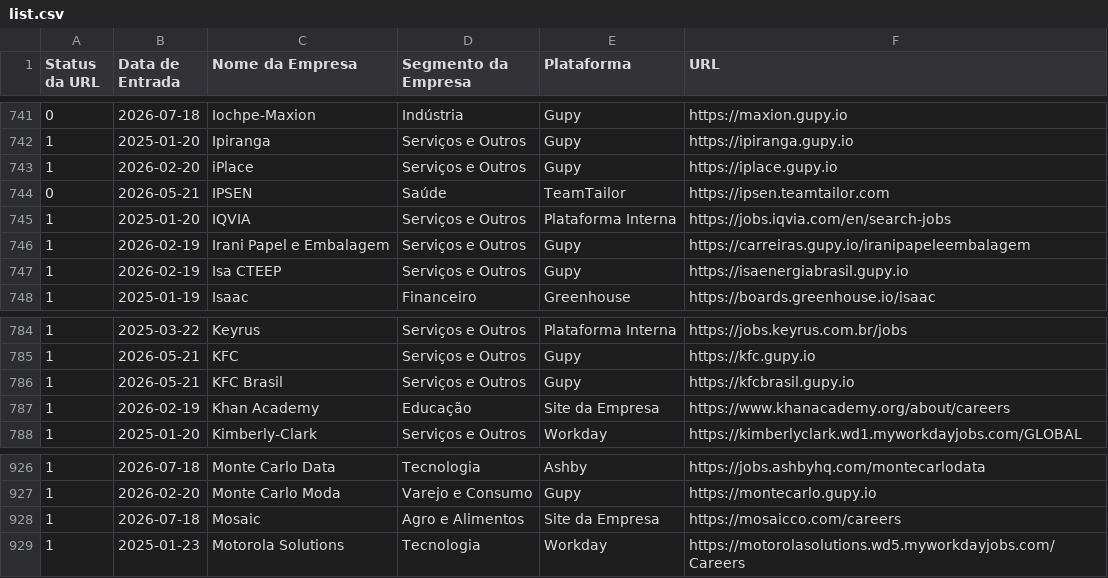
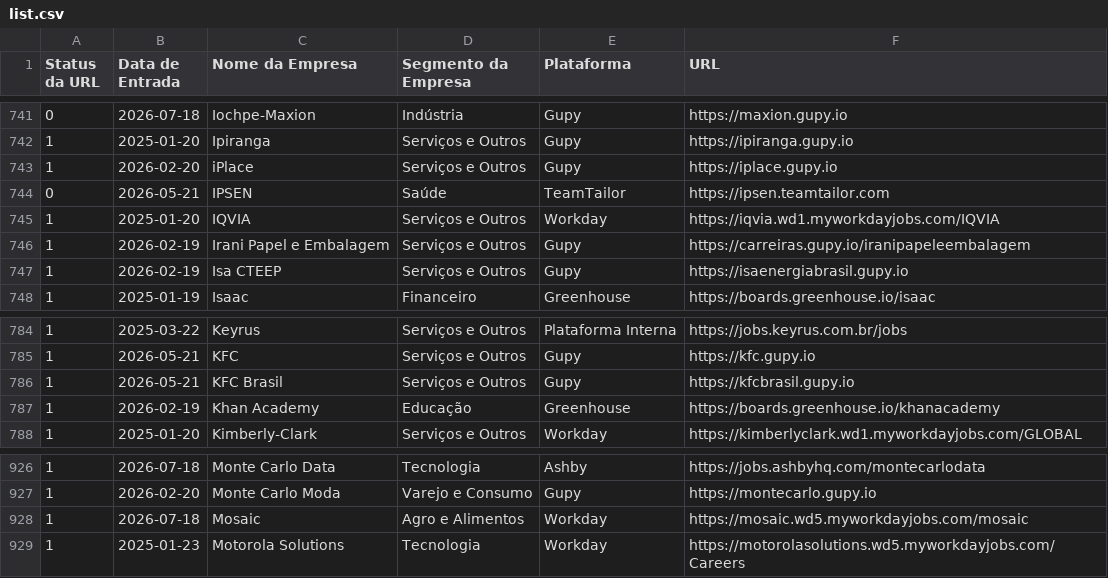
Before and after one commit to eualannascimento/list-work-with-us, a CSV file: src/data/input/list.csv, drawn as a sheet; only a part is shown, gaps mark what is left out; the diff covers the shown part only.

```diff
--- a/src/data/input/list.csv
+++ b/src/data/input/list.csv
@@ -744,3 +744,3 @@ Status da URL,Data de Entrada,Nome da Empresa,Segmento da Empresa,Plataforma,URL
 0,2026-05-21,IPSEN,Saúde,TeamTailor,https://ipsen.teamtailor.com
-1,2025-01-20,IQVIA,Serviços e Outros,Plataforma Interna,https://jobs.iqvia.com/en/search-jobs
+1,2025-01-20,IQVIA,Serviços e Outros,Workday,https://iqvia.wd1.myworkdayjobs.com/IQVIA
 1,2026-02-19,Irani Papel e Embalagem,Serviços e Outros,Gupy,https://carreiras.gupy.io/iranipapeleembalagem
@@ -786,3 +786,3 @@ Status da URL,Data de Entrada,Nome da Empresa,Segmento da Empresa,Plataforma,URL
 1,2026-05-21,KFC Brasil,Serviços e Outros,Gupy,https://kfcbrasil.gupy.io
-1,2026-02-19,Khan Academy,Educação,Site da Empresa,https://www.khanacademy.org/about/careers
+1,2026-02-19,Khan Academy,Educação,Greenhouse,https://boards.greenhouse.io/khanacademy
 1,2025-01-20,Kimberly-Clark,Serviços e Outros,Workday,https://kimberlyclark.wd1.myworkdayjobs.com/GLOBAL
@@ -927,3 +927,3 @@ Status da URL,Data de Entrada,Nome da Empresa,Segmento da Empresa,Plataforma,URL
 1,2026-02-20,Monte Carlo Moda,Varejo e Consumo,Gupy,https://montecarlo.gupy.io
-1,2026-07-18,Mosaic,Agro e Alimentos,Site da Empresa,https://mosaicco.com/careers
+1,2026-07-18,Mosaic,Agro e Alimentos,Workday,https://mosaic.wd5.myworkdayjobs.com/mosaic
 1,2025-01-23,Motorola Solutions,Tecnologia,Workday,https://motorolasolutions.wd5.myworkdayjobs.com/Careers
```
Also changed, not shown: 12 edited cells elsewhere in this file.
